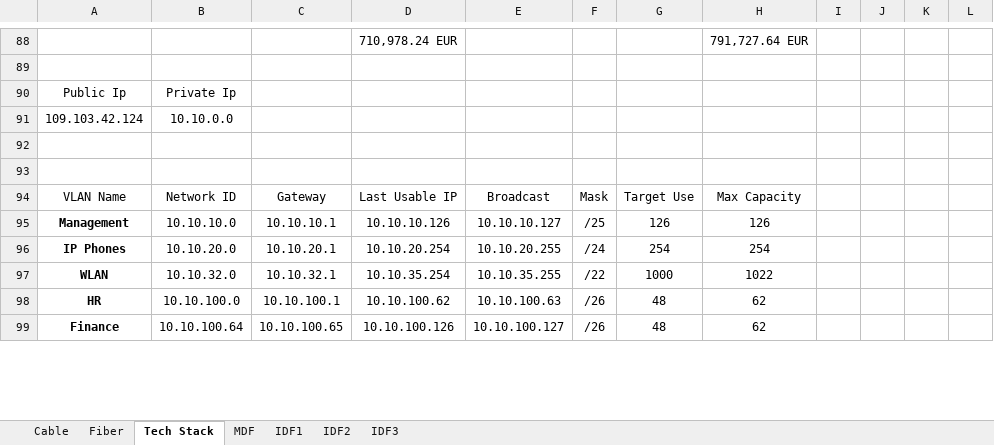
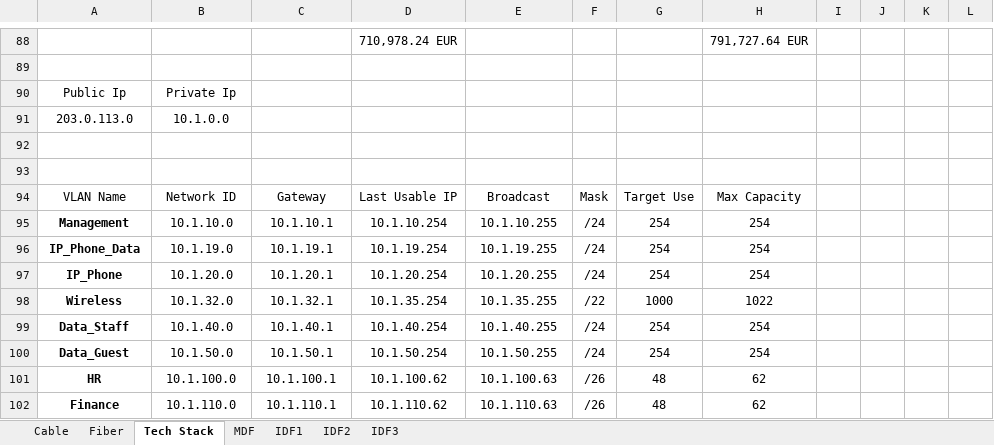
Before and after one commit to l7aur/Network-Design-Project, an Excel workbook: calc_and_rack.xlsx, sheet Tech Stack, drawn as a sheet; only a part is shown, gaps mark what is left out; values as stored, in another font and other column widths than the file's, no borders; removed rows and columns are numbered as before the commit, all else as after; rows hold the shown columns only; the diff covers the shown part only; the diff names each change by its address in the sheet, - before the commit and + after, or states it on an @@ line.

```diff
--- a/calc_and_rack.xlsx (sheet Tech Stack)
+++ b/calc_and_rack.xlsx (sheet Tech Stack)
-row 91: 109.103.42.124 | 10.10.0.0
+row 91: 203.0.113.0 | 10.1.0.0
-B95: 10.10.10.0
+B95: 10.1.10.0
-C95: 10.10.10.1
+C95: 10.1.10.1
-D95: 10.10.10.126
+D95: 10.1.10.254
-E95: 10.10.10.127
+E95: 10.1.10.255
-F95: /25
+F95: /24
-G95: 126
+G95: 254
-H95: 126
+H95: 254
+row 96: IP_Phone_Data | 10.1.19.0 | 10.1.19.1 | 10.1.19.254 | 10.1.19.255 | /24 | 254 | 254
-A97: IP Phones
+A97: IP_Phone
-B97: 10.10.20.0
+B97: 10.1.20.0
-C97: 10.10.20.1
+C97: 10.1.20.1
-D97: 10.10.20.254
+D97: 10.1.20.254
-E97: 10.10.20.255
+E97: 10.1.20.255
-A98: WLAN
+A98: Wireless
-B98: 10.10.32.0
+B98: 10.1.32.0
-C98: 10.10.32.1
+C98: 10.1.32.1
-D98: 10.10.35.254
+D98: 10.1.35.254
-E98: 10.10.35.255
+E98: 10.1.35.255
+row 99: Data_Staff | 10.1.40.0 | 10.1.40.1 | 10.1.40.254 | 10.1.40.255 | /24 | 254 | 254
+row 100: Data_Guest | 10.1.50.0 | 10.1.50.1 | 10.1.50.254 | 10.1.50.255 | /24 | 254 | 254
-B101: 10.10.100.0
+B101: 10.1.100.0
-C101: 10.10.100.1
+C101: 10.1.100.1
-D101: 10.10.100.62
+D101: 10.1.100.62
-E101: 10.10.100.63
+E101: 10.1.100.63
-B102: 10.10.100.64
+B102: 10.1.110.0
-C102: 10.10.100.65
+C102: 10.1.110.1
-D102: 10.10.100.126
+D102: 10.1.110.62
-E102: 10.10.100.127
+E102: 10.1.110.63
```
Also changed, not shown: 2 added rows, 1 removed row and 84 edited cells elsewhere in this sheet, sheet IDF1, sheet IDF2, sheet IDF3, sheet MDF, 3 other files.
